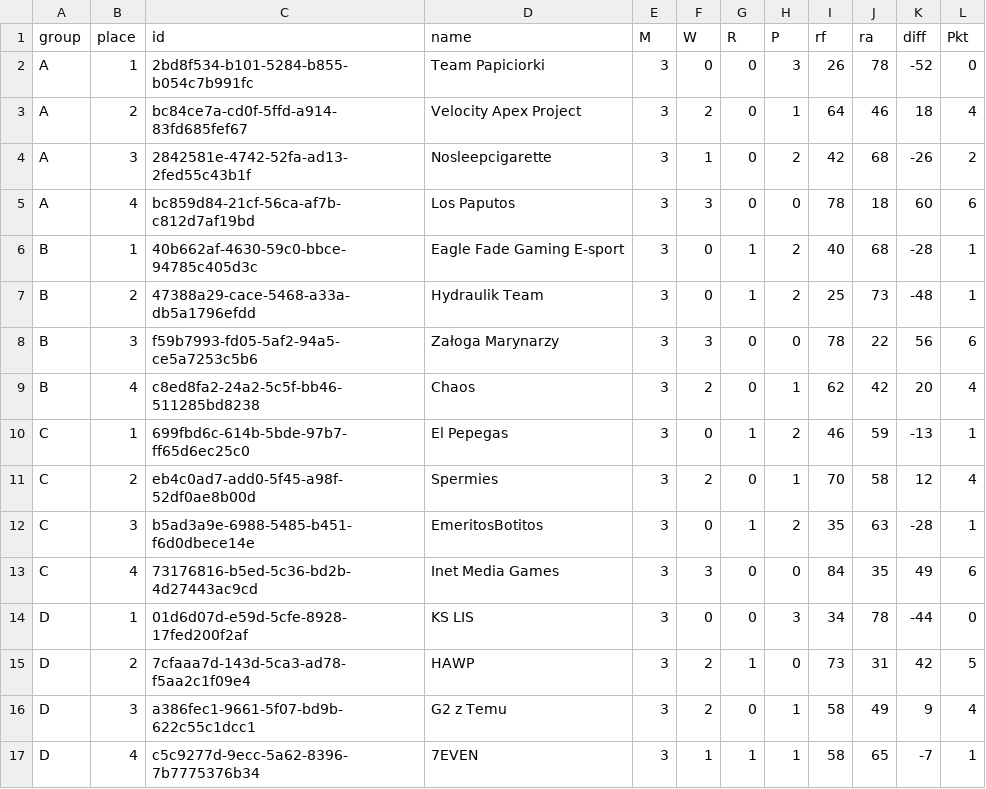
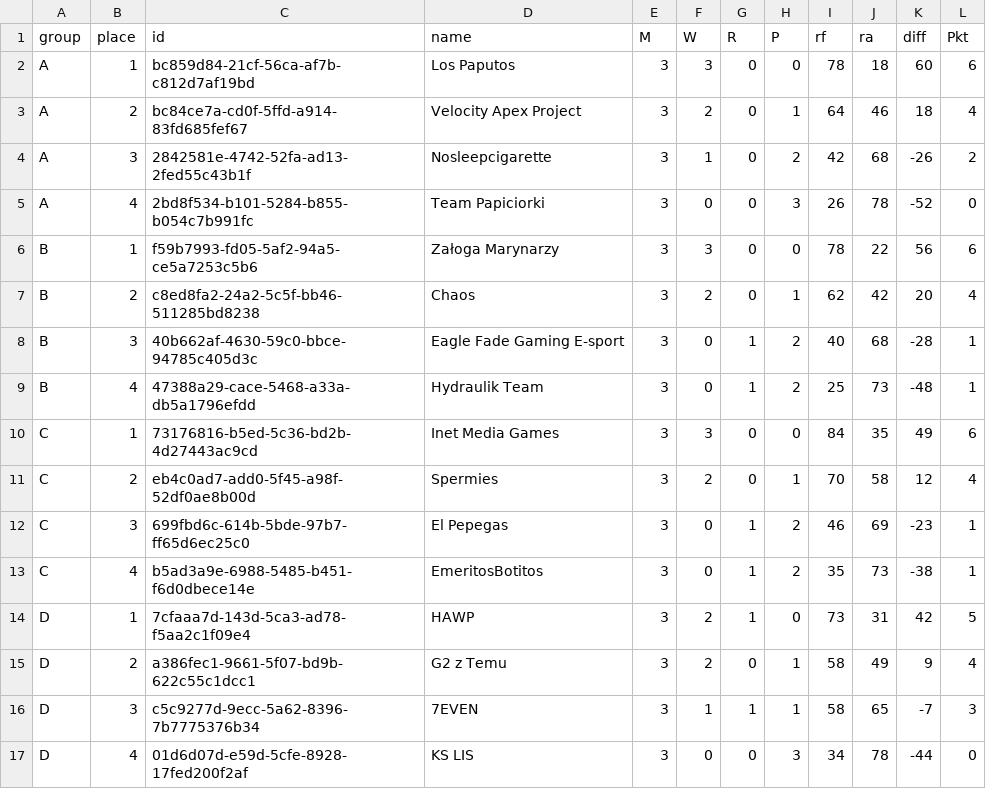
Before and after one commit to KubaETS2/ivturniejwcs, a CSV file: archive/III Turniej w CS/standings.csv, drawn as a sheet.

```diff
--- a/archive/III Turniej w CS/standings.csv
+++ b/archive/III Turniej w CS/standings.csv
@@ -1,17 +1,17 @@
 "group","place","id","name","M","W","R","P","rf","ra","diff","Pkt"
-"A","1","2bd8f534-b101-5284-b855-b054c7b991fc","Team Papiciorki","3","0","0","3","26","78","-52","0"
+"A","1","bc859d84-21cf-56ca-af7b-c812d7af19bd","Los Paputos","3","3","0","0","78","18","60","6"
 "A","2","bc84ce7a-cd0f-5ffd-a914-83fd685fef67","Velocity Apex Project","3","2","0","1","64","46","18","4"
 "A","3","2842581e-4742-52fa-ad13-2fed55c43b1f","Nosleepcigarette","3","1","0","2","42","68","-26","2"
-"A","4","bc859d84-21cf-56ca-af7b-c812d7af19bd","Los Paputos","3","3","0","0","78","18","60","6"
-"B","1","40b662af-4630-59c0-bbce-94785c405d3c","Eagle Fade Gaming E-sport","3","0","1","2","40","68","-28","1"
-"B","2","47388a29-cace-5468-a33a-db5a1796efdd","Hydraulik Team","3","0","1","2","25","73","-48","1"
-"B","3","f59b7993-fd05-5af2-94a5-ce5a7253c5b6","Załoga Marynarzy","3","3","0","0","78","22","56","6"
-"B","4","c8ed8fa2-24a2-5c5f-bb46-511285bd8238","Chaos","3","2","0","1","62","42","20","4"
-"C","1","699fbd6c-614b-5bde-97b7-ff65d6ec25c0","El Pepegas","3","0","1","2","46","59","-13","1"
+"A","4","2bd8f534-b101-5284-b855-b054c7b991fc","Team Papiciorki","3","0","0","3","26","78","-52","0"
+"B","1","f59b7993-fd05-5af2-94a5-ce5a7253c5b6","Załoga Marynarzy","3","3","0","0","78","22","56","6"
+"B","2","c8ed8fa2-24a2-5c5f-bb46-511285bd8238","Chaos","3","2","0","1","62","42","20","4"
+"B","3","40b662af-4630-59c0-bbce-94785c405d3c","Eagle Fade Gaming E-sport","3","0","1","2","40","68","-28","1"
+"B","4","47388a29-cace-5468-a33a-db5a1796efdd","Hydraulik Team","3","0","1","2","25","73","-48","1"
+"C","1","73176816-b5ed-5c36-bd2b-4d27443ac9cd","Inet Media Games","3","3","0","0","84","35","49","6"
 "C","2","eb4c0ad7-add0-5f45-a98f-52df0ae8b00d","Spermies","3","2","0","1","70","58","12","4"
-"C","3","b5ad3a9e-6988-5485-b451-f6d0dbece14e","EmeritosBotitos","3","0","1","2","35","63","-28","1"
-"C","4","73176816-b5ed-5c36-bd2b-4d27443ac9cd","Inet Media Games","3","3","0","0","84","35","49","6"
-"D","1","01d6d07d-e59d-5cfe-8928-17fed200f2af","KS LIS","3","0","0","3","34","78","-44","0"
-"D","2","7cfaaa7d-143d-5ca3-ad78-f5aa2c1f09e4","HAWP","3","2","1","0","73","31","42","5"
-"D","3","a386fec1-9661-5f07-bd9b-622c55c1dcc1","G2 z Temu","3","2","0","1","58","49","9","4"
-"D","4","c5c9277d-9ecc-5a62-8396-7b7775376b34","7EVEN","3","1","1","1","58","65","-7","1"
+"C","3","699fbd6c-614b-5bde-97b7-ff65d6ec25c0","El Pepegas","3","0","1","2","46","69","-23","1"
+"C","4","b5ad3a9e-6988-5485-b451-f6d0dbece14e","EmeritosBotitos","3","0","1","2","35","73","-38","1"
+"D","1","7cfaaa7d-143d-5ca3-ad78-f5aa2c1f09e4","HAWP","3","2","1","0","73","31","42","5"
+"D","2","a386fec1-9661-5f07-bd9b-622c55c1dcc1","G2 z Temu","3","2","0","1","58","49","9","4"
+"D","3","c5c9277d-9ecc-5a62-8396-7b7775376b34","7EVEN","3","1","1","1","58","65","-7","3"
+"D","4","01d6d07d-e59d-5cfe-8928-17fed200f2af","KS LIS","3","0","0","3","34","78","-44","0"
```
Also changed, not shown: archive/III Turniej w CS/matches.csv, archive/III Turniej w CS/playoffs.csv, 1 other file.
